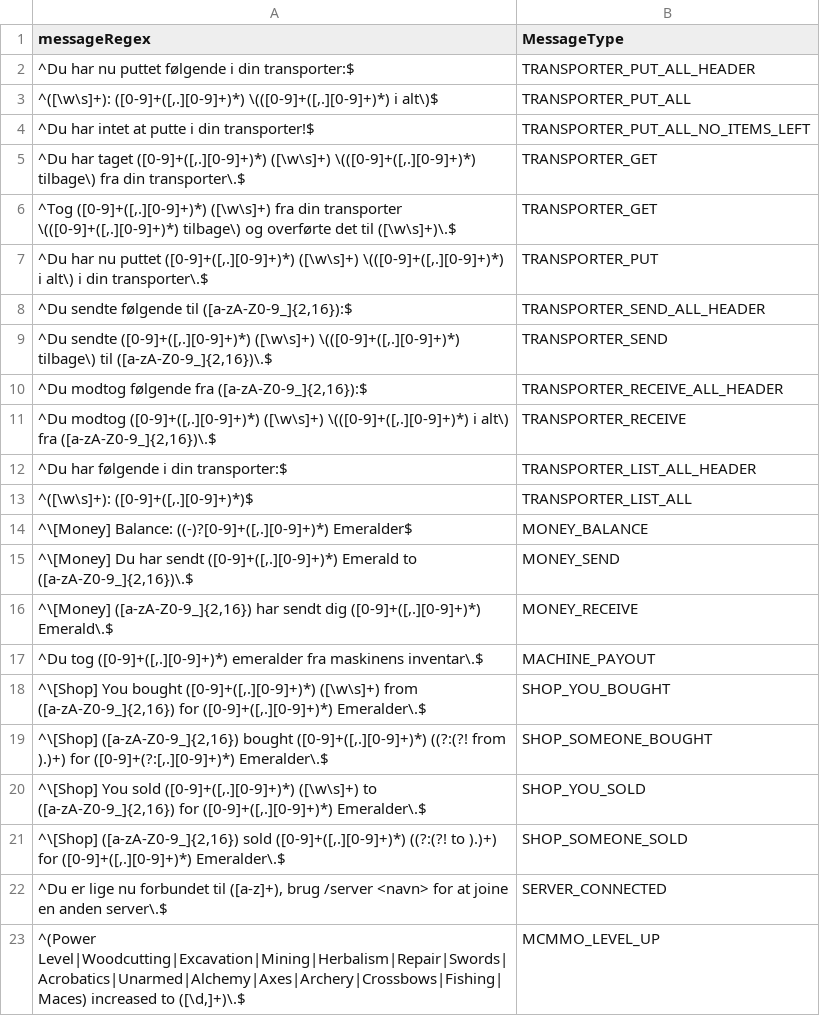
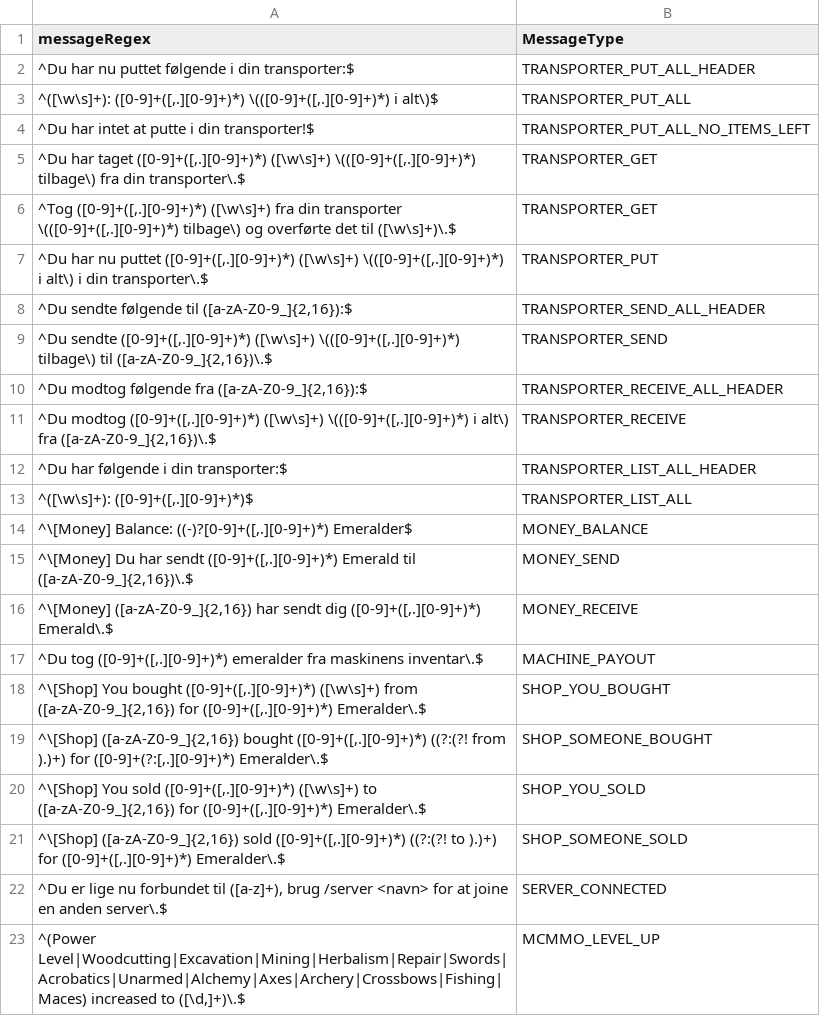
Before and after one commit to SuperAwesomePlus/Public-SuperAwesome-Datahub, a TSV file: chat/message_types.tsv, drawn as a sheet.

Commit message:
Update money send to follow new mesaage ingame

```diff
--- a/chat/message_types.tsv
+++ b/chat/message_types.tsv
@@ -14,3 +14,3 @@ messageRegex	MessageType
 ^\[Money] Balance: ((-)?[0-9]+([,.][0-9]+)*) Emeralder$	MONEY_BALANCE
-^\[Money] Du har sendt ([0-9]+([,.][0-9]+)*) Emerald to ([a-zA-Z0-9_]{2,16})\.$	MONEY_SEND
+^\[Money] Du har sendt ([0-9]+([,.][0-9]+)*) Emerald til ([a-zA-Z0-9_]{2,16})\.$	MONEY_SEND
 ^\[Money] ([a-zA-Z0-9_]{2,16}) har sendt dig ([0-9]+([,.][0-9]+)*) Emerald\.$	MONEY_RECEIVE
```
